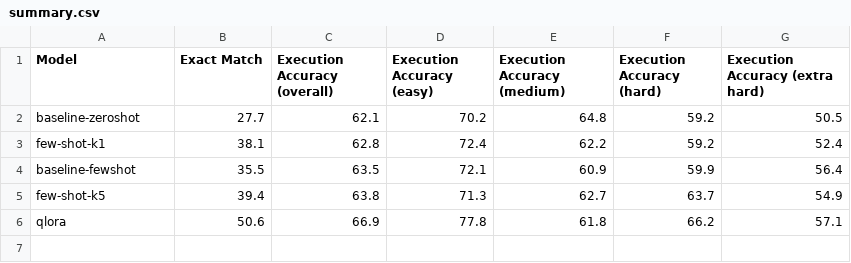
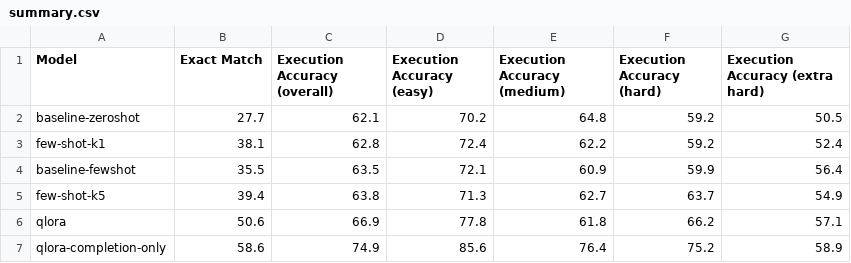
Before and after one commit to BenBrahimMazen/SQLora, a CSV file: results/summary.csv, drawn as a sheet; the diff names each change by its address in the sheet, - before the commit and + after, or states it on an @@ line.

Commit message:
Results: completion-only loss ablation added to benchmark table
Same QLoRA recipe with training.response_template set: EX 66.9 -> 74.9,
EM 50.6 -> 58.6 on all 1,034 dev questions. Chart now widens with the
model count so per-bar value labels don't collide at six series.

```diff
--- a/results/summary.csv
+++ b/results/summary.csv
+row 7: qlora-completion-only | 58.6 | 74.9 | 85.6 | 76.4 | 75.2 | 58.9
```
Also changed, not shown: 4 other files.
